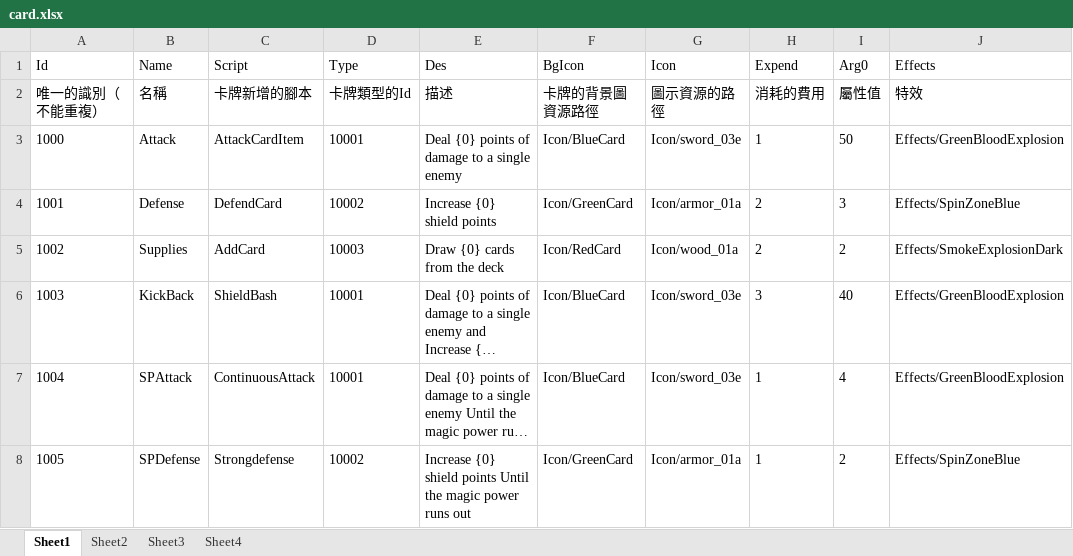
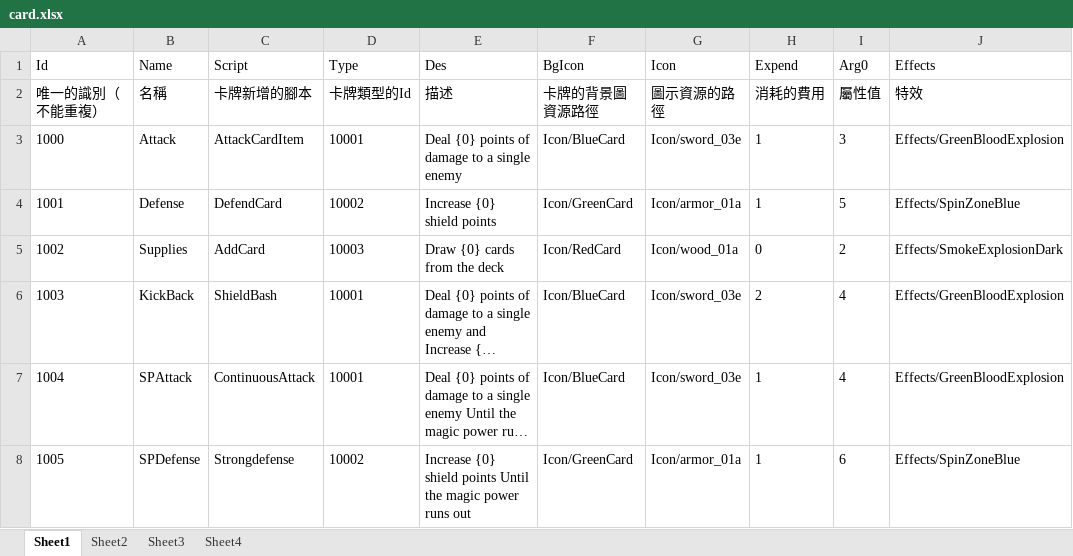
Before and after one commit to ChoiYuTat/FYP, an Excel workbook: ITE4116M/Assets/_Excel/card.xlsx, sheet Sheet1, drawn as a sheet; long unchanged cells end in …; values as stored, in another font and other column widths than the file's, no borders; the diff names each change by its address in the sheet, - before the commit and + after, or states it on an @@ line.

```diff
--- a/ITE4116M/Assets/_Excel/card.xlsx (sheet Sheet1)
+++ b/ITE4116M/Assets/_Excel/card.xlsx (sheet Sheet1)
-I3 (Arg0): 50
+I3 (Arg0): 3
-H4 (Expend): 2
+H4 (Expend): 1
-I4 (Arg0): 3
+I4 (Arg0): 5
-H5 (Expend): 2
+H5 (Expend): 0
-H6 (Expend): 3
+H6 (Expend): 2
-I6 (Arg0): 40
+I6 (Arg0): 4
-I8 (Arg0): 2
+I8 (Arg0): 6
```
Also changed, not shown: ITE4116M/Assets/_Excel/enemy.xlsx, 8 other files.
